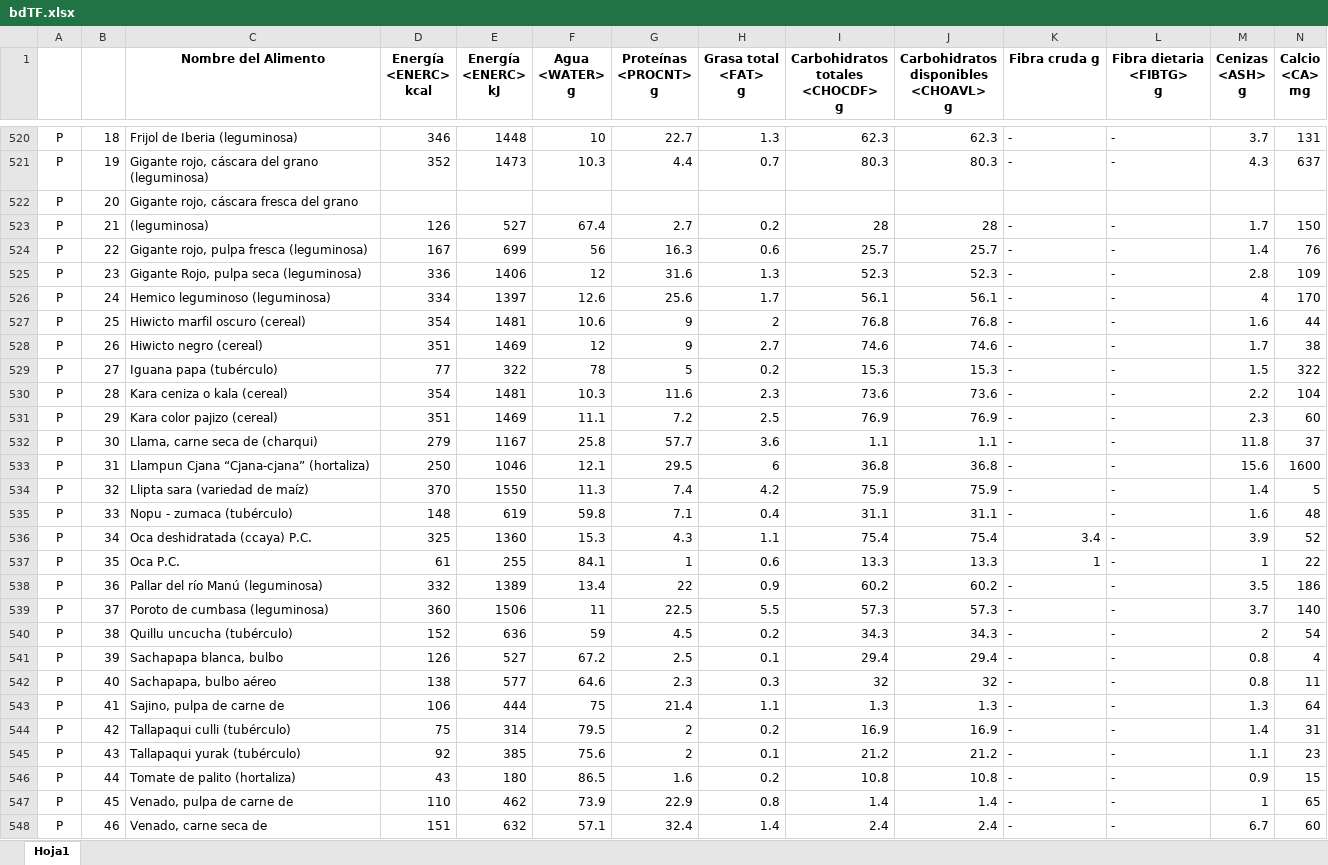
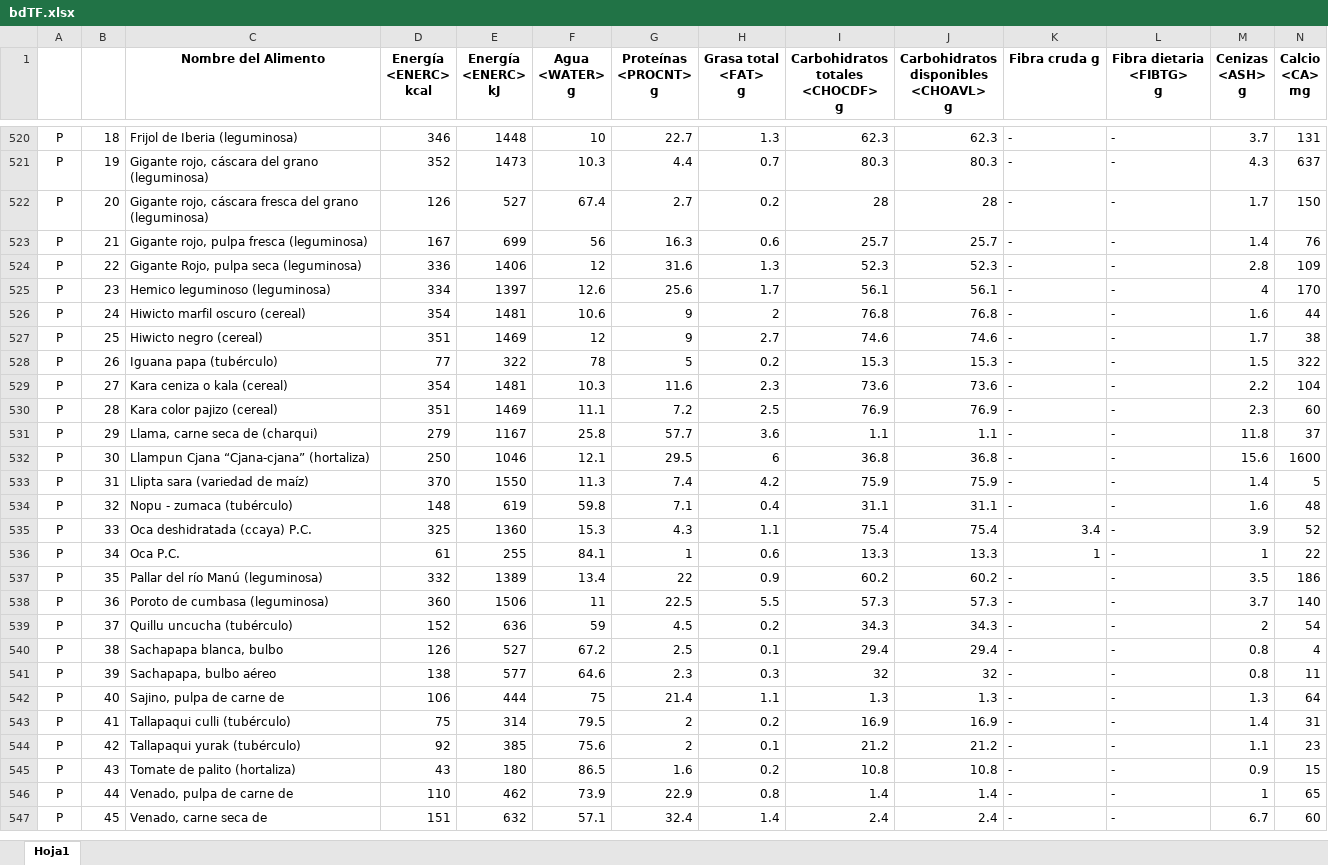
Before and after one commit to Drewmsu/BeHealthy, an Excel workbook: Data/bdTF.xlsx, sheet Hoja1, drawn as a sheet; only a part is shown, gaps mark what is left out; values as stored, in another font and other column widths than the file's, no borders; removed rows and columns are numbered as before the commit, all else as after; rows hold the shown columns only; the diff covers the shown part only; the diff names each change by its address in the sheet, - before the commit and + after, or states it on an @@ line.

```diff
--- a/Data/bdTF.xlsx (sheet Hoja1)
+++ b/Data/bdTF.xlsx (sheet Hoja1)
-row 522: P | 20 | Gigante rojo, cáscara fresca del grano
-B522: 21
+B522: 20
-C522 (Nombre del Alimento): (leguminosa)
+C522 (Nombre del Alimento): Gigante rojo, cáscara fresca del grano (leguminosa)
-B523: 22
+B523: 21
-B524: 23
+B524: 22
-B525: 24
+B525: 23
-B526: 25
+B526: 24
-B527: 26
+B527: 25
-B528: 27
+B528: 26
-B529: 28
+B529: 27
-B530: 29
+B530: 28
-B531: 30
+B531: 29
-B532: 31
+B532: 30
-B533: 32
+B533: 31
-B534: 33
+B534: 32
-B535: 34
+B535: 33
-B536: 35
+B536: 34
-B537: 36
+B537: 35
-B538: 37
+B538: 36
-B539: 38
+B539: 37
-B540: 39
+B540: 38
-B541: 40
+B541: 39
-B542: 41
+B542: 40
-B543: 42
+B543: 41
-B544: 43
+B544: 42
-B545: 44
+B545: 43
-B546: 45
+B546: 44
-B547: 46
+B547: 45
```
Also changed, not shown: 677 added rows and 84 edited cells elsewhere in this sheet.
